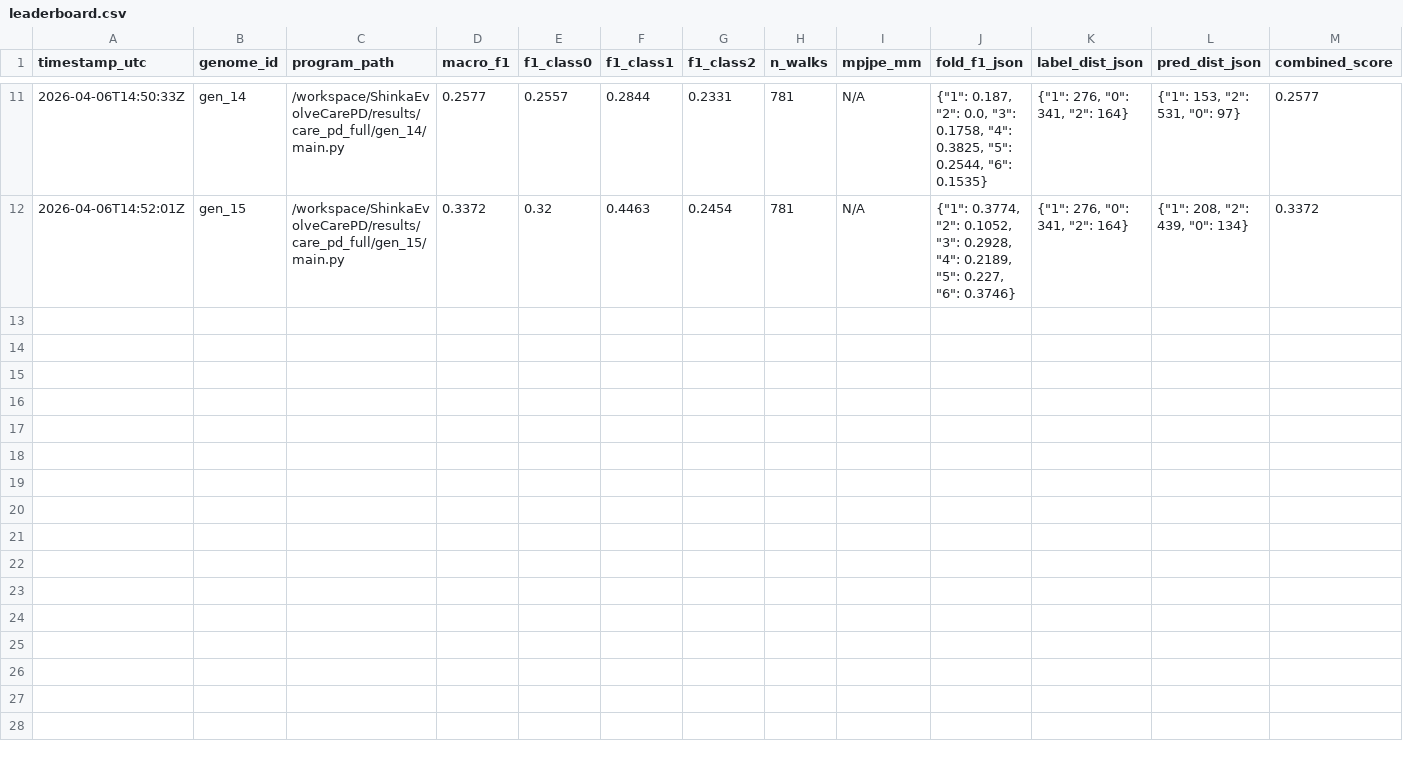
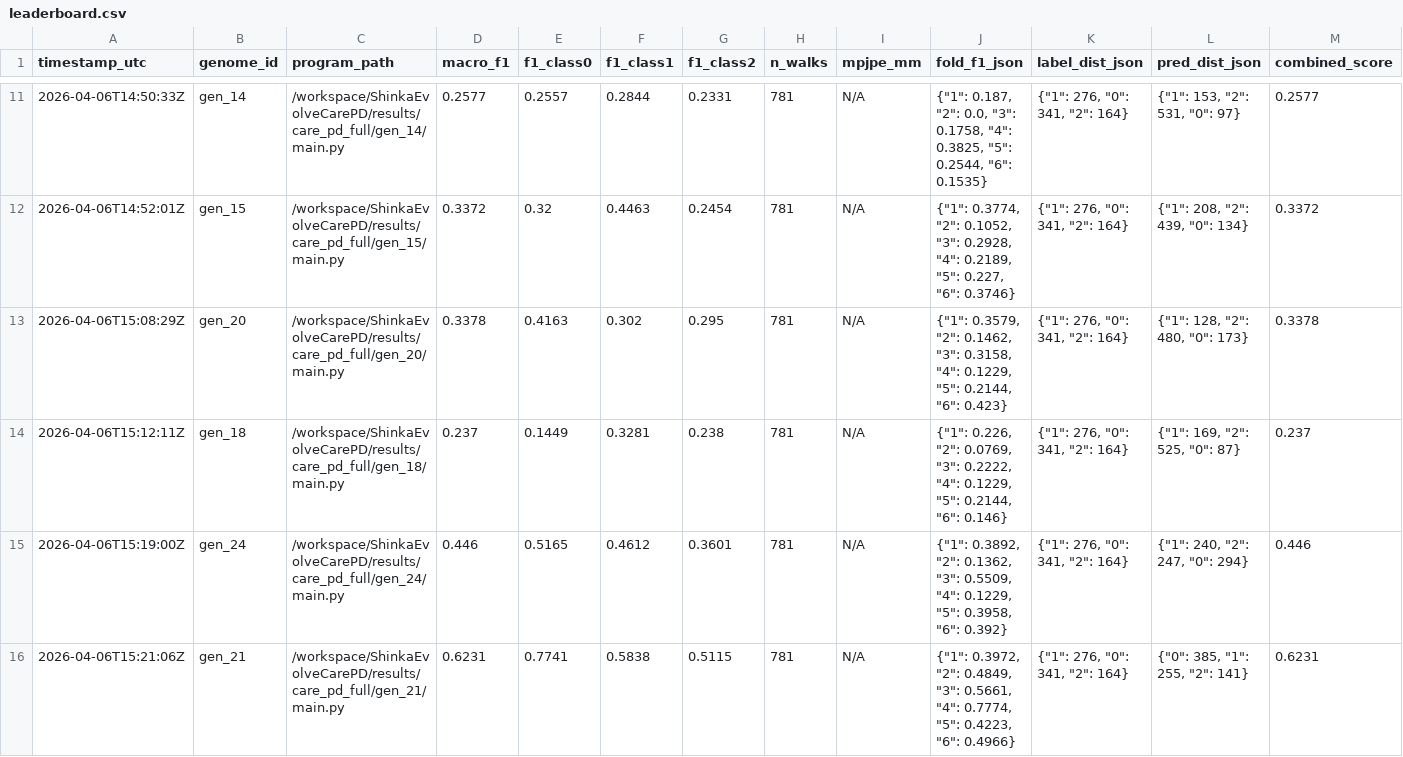
Before and after one commit to Tyronita/ShinkaEvolveCarePD, a CSV file: care_pd_task/leaderboard.csv, drawn as a sheet; only a part is shown, gaps mark what is left out; rows hold the shown columns only; the diff names each change by its address in the sheet, - before the commit and + after, or states it on an @@ line.

Commit message:
results from 26 generations of task care-pd-v1

```diff
--- a/care_pd_task/leaderboard.csv
+++ b/care_pd_task/leaderboard.csv
+row 13: 2026-04-06T15:08:29Z | gen_20 | /workspace/ShinkaEvolveCarePD/results/care_pd_full/gen_20/main.py | 0.3378 | 0.4163 | 0.302 | 0.295 | 781 | N/A | {"1": 0.3579, "2": 0.1462, "3": 0.3158, "4": 0.1229, "5": 0.2144, "6": 0.423} | {"1": 276, "0": 341, "2": 164} | {"1": 128, "2": 480, "0": 173} | 0.3378
+row 14: 2026-04-06T15:12:11Z | gen_18 | /workspace/ShinkaEvolveCarePD/results/care_pd_full/gen_18/main.py | 0.237 | 0.1449 | 0.3281 | 0.238 | 781 | N/A | {"1": 0.226, "2": 0.0769, "3": 0.2222, "4": 0.1229, "5": 0.2144, "6": 0.146} | {"1": 276, "0": 341, "2": 164} | {"1": 169, "2": 525, "0": 87} | 0.237
+row 15: 2026-04-06T15:19:00Z | gen_24 | /workspace/ShinkaEvolveCarePD/results/care_pd_full/gen_24/main.py | 0.446 | 0.5165 | 0.4612 | 0.3601 | 781 | N/A | {"1": 0.3892, "2": 0.1362, "3": 0.5509, "4": 0.1229, "5": 0.3958, "6": 0.392} | {"1": 276, "0": 341, "2": 164} | {"1": 240, "2": 247, "0": 294} | 0.446
+row 16: 2026-04-06T15:21:06Z | gen_21 | /workspace/ShinkaEvolveCarePD/results/care_pd_full/gen_21/main.py | 0.6231 | 0.7741 | 0.5838 | 0.5115 | 781 | N/A | {"1": 0.3972, "2": 0.4849, "3": 0.5661, "4": 0.7774, "5": 0.4223, "6": 0.4966} | {"1": 276, "0": 341, "2": 164} | {"0": 385, "1": 255, "2": 141} | 0.6231
```
Also changed, not shown: 23 other files.
